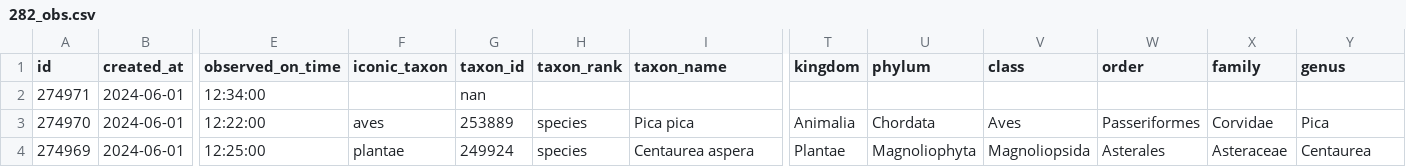
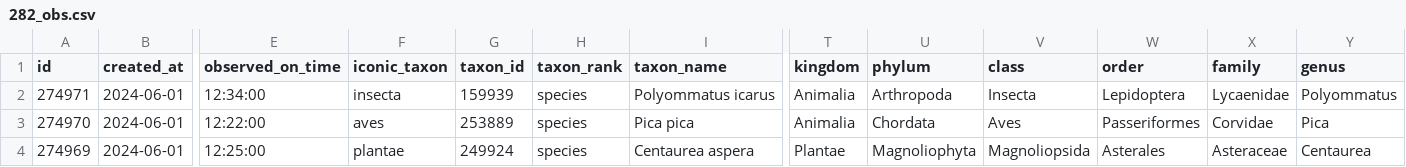
Before and after one commit to pynomaly/datawrapper_update, a CSV file: data/282_obs.csv, drawn as a sheet; only a part is shown, gaps mark what is left out; the diff names each change by its address in the sheet, - before the commit and + after, or states it on an @@ line.

```diff
--- a/data/282_obs.csv
+++ b/data/282_obs.csv
-F2 (iconic_taxon): (empty)
+F2 (iconic_taxon): insecta
-G2 (taxon_id): nan
+G2 (taxon_id): 159939
-H2 (taxon_rank): (empty)
+H2 (taxon_rank): species
-I2 (taxon_name): (empty)
+I2 (taxon_name): Polyommatus icarus
-T2 (kingdom): (empty)
+T2 (kingdom): Animalia
-U2 (phylum): (empty)
+U2 (phylum): Arthropoda
-V2 (class): (empty)
+V2 (class): Insecta
-W2 (order): (empty)
+W2 (order): Lepidoptera
-X2 (family): (empty)
+X2 (family): Lycaenidae
-Y2 (genus): (empty)
+Y2 (genus): Polyommatus
```
Also changed, not shown: data/282_photos.csv, data/282_users.csv, 5 other files.
